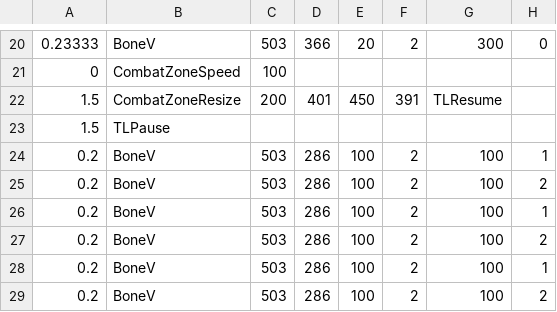
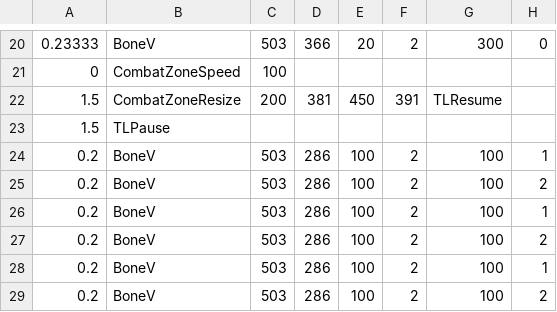
Before and after one commit to 07SharkTomato27/10sans, a CSV file: sans_bluebone.csv, drawn as a sheet; only a part is shown, gaps mark what is left out.

Commit message:
Update sans_bluebone.csv

```diff
--- a/sans_bluebone.csv
+++ b/sans_bluebone.csv
@@ -21,3 +21,3 @@
 0,CombatZoneSpeed,100
-1.5,CombatZoneResize,200,401,450,391,TLResume,,,
+1.5,CombatZoneResize,200,381,450,391,TLResume,,,
 1.5,TLPause
```
